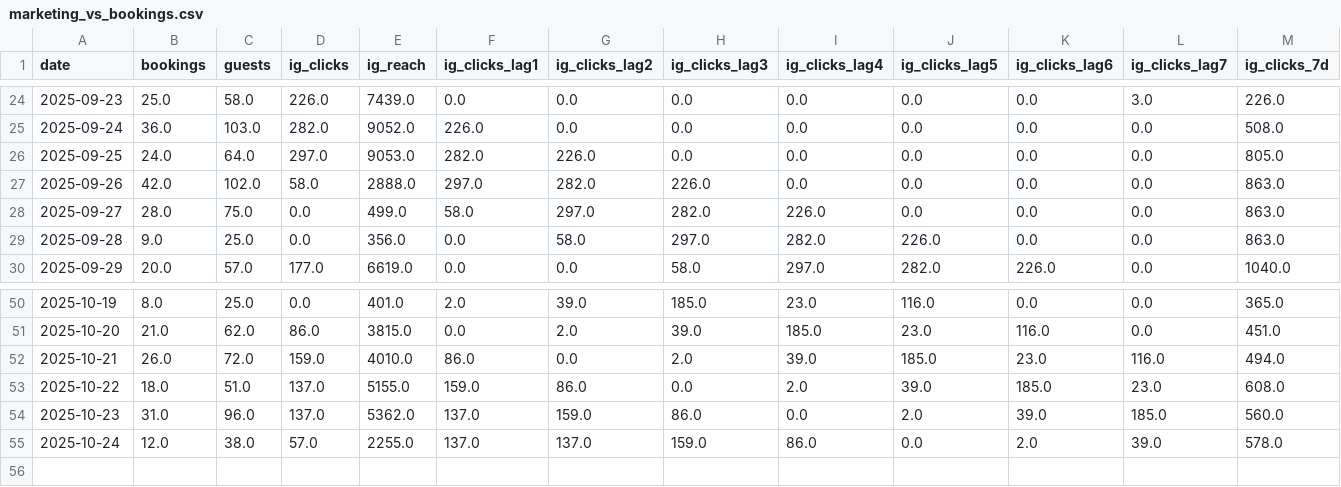
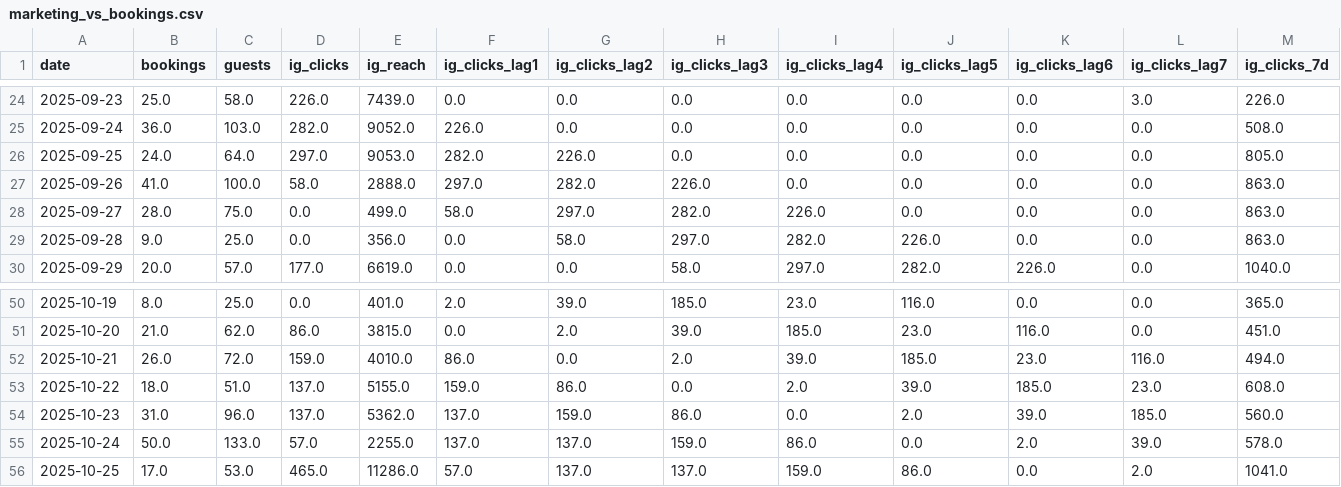
Before and after one commit to dan-octuskc/brass-monkey-booking-visualizer, a CSV file: booking_outputs/marketing_vs_bookings.csv, drawn as a sheet; only a part is shown, gaps mark what is left out; rows hold the shown columns only; the diff names each change by its address in the sheet, - before the commit and + after, or states it on an @@ line.

Commit message:
Track booking snapshot CSVs (incl by_method) + update ignore + ETL updates

```diff
--- a/booking_outputs/marketing_vs_bookings.csv
+++ b/booking_outputs/marketing_vs_bookings.csv
-B27 (bookings): 42.0
+B27 (bookings): 41.0
-C27 (guests): 102.0
+C27 (guests): 100.0
-B55 (bookings): 12.0
+B55 (bookings): 50.0
-C55 (guests): 38.0
+C55 (guests): 133.0
+row 56: 2025-10-25 | 17.0 | 53.0 | 465.0 | 11286.0 | 57.0 | 137.0 | 137.0 | 159.0 | 86.0 | 0.0 | 2.0 | 1041.0
```
Also changed, not shown: booking_outputs/marketing_corr.csv, 4 other files.
